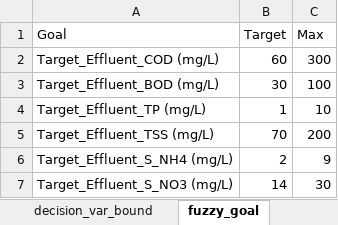
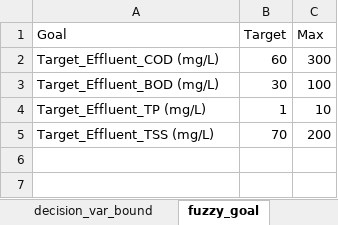
Before and after one commit to egbertoselerio1997/dissertation-cbrem, an Excel workbook: data/optimization_config.xlsx, sheet fuzzy_goal, drawn as a sheet; values as stored, in another font and other column widths than the file's, no borders; the diff names each change by its address in the sheet, - before the commit and + after, or states it on an @@ line.

```diff
--- a/data/optimization_config.xlsx (sheet fuzzy_goal)
+++ b/data/optimization_config.xlsx (sheet fuzzy_goal)
-row 6: Target_Effluent_S_NH4 (mg/L) | 2 | 9
-row 7: Target_Effluent_S_NO3 (mg/L) | 14 | 30
```
Also changed, not shown: sheet raw_influent_compound_conc, sheet decision_var_bound, sheet config, data/optimization_results.xlsx, 29 other files.
